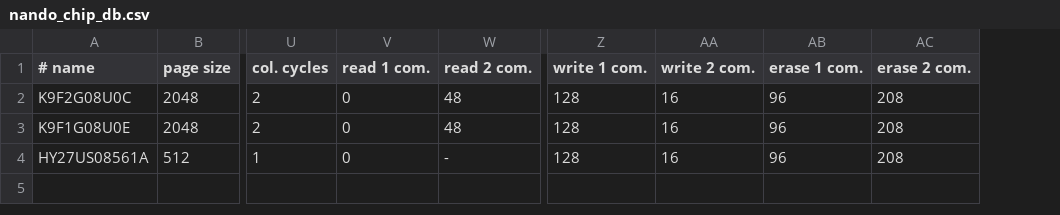
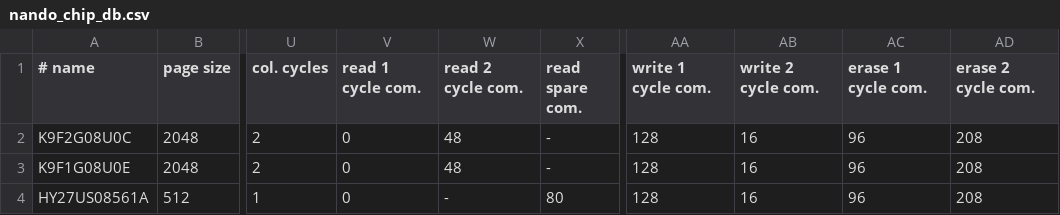
Before and after one commit to bbogush/nand_programmer, a CSV file: qt/nando_chip_db.csv, drawn as a sheet; only a part is shown, gaps mark what is left out; addresses are those after the commit; the diff names each change by its address in the sheet, - before the commit and + after, or states it on an @@ line.

Commit message:
Use dedicated command to read spare area

```diff
--- a/qt/nando_chip_db.csv
+++ b/qt/nando_chip_db.csv
+column X (read spare com.), rows 2-4: - | - | 80
-V1: read 1 com.
+V1: read 1 cycle com.
-W1: read 2 com.
+W1: read 2 cycle com.
-AA1: write 1 com.
+AA1: write 1 cycle com.
-AB1: write 2 com.
+AB1: write 2 cycle com.
-AC1: erase 1 com.
+AC1: erase 1 cycle com.
-AD1: erase 2 com.
+AD1: erase 2 cycle com.
```
Also changed, not shown: 8 other files.
